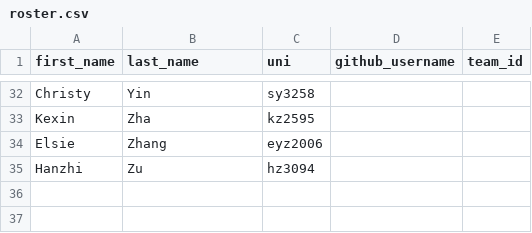
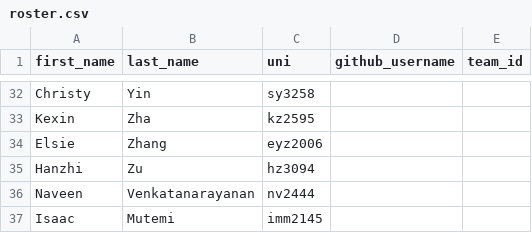
Before and after one commit to advanced-computing/course-materials, a CSV file: semesters/spring_2026/roster.csv, drawn as a sheet; only a part is shown, gaps mark what is left out.

Commit message:
add students who aren't yet registered

```diff
--- a/semesters/spring_2026/roster.csv
+++ b/semesters/spring_2026/roster.csv
@@ -35 +35,3 @@ Elsie,Zhang,eyz2006,,
 Hanzhi,Zu,hz3094,,
+Naveen,Venkatanarayanan,nv2444,
+Isaac,Mutemi,imm2145,
```
